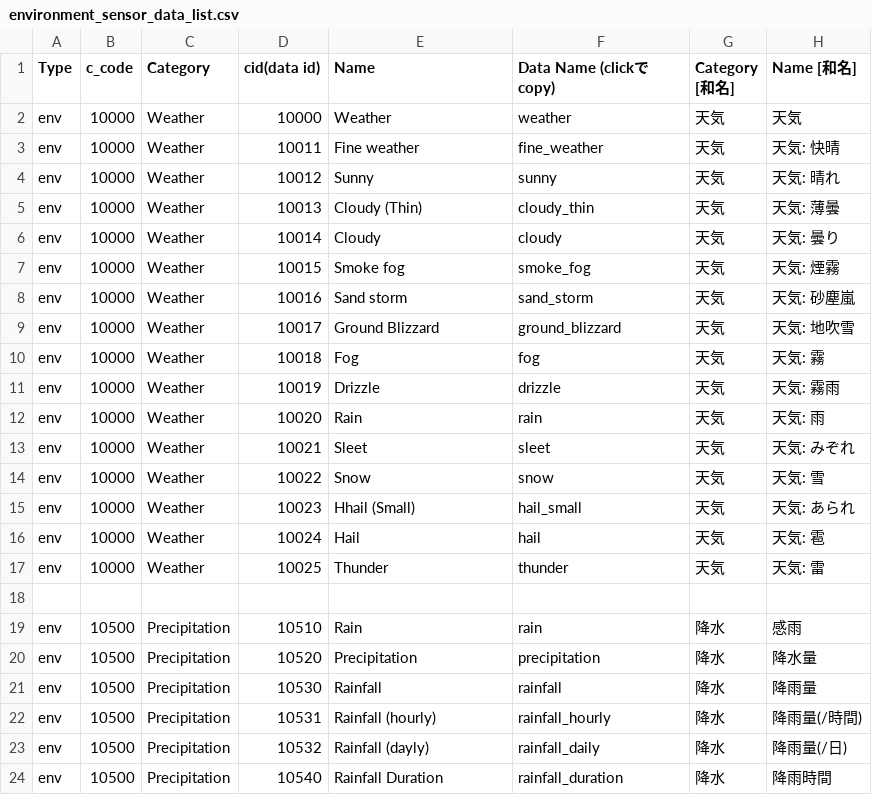
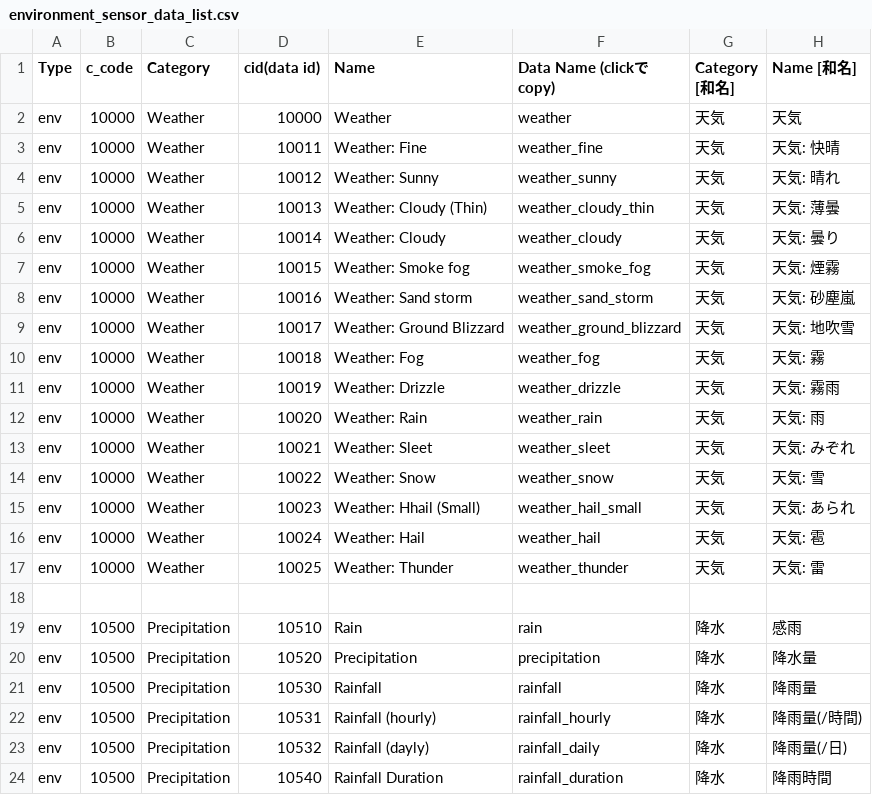
Before and after one commit to act-node/act-api-open, a CSV file: open_data_format/environment_sensor_data/environment_sensor_data_list.csv, drawn as a sheet; only a part is shown.

Commit message:
save

```diff
--- a/open_data_format/environment_sensor_data/environment_sensor_data_list.csv
+++ b/open_data_format/environment_sensor_data/environment_sensor_data_list.csv
@@ -2,17 +2,17 @@ Type,c_code,Category, cid(data id), Name, Data Name (clickでcopy),Category [和
 env,10000,Weather,10000,Weather,weather,天気,天気
-env,10000,Weather,10011,Fine weather,fine_weather,天気,天気: 快晴
-env,10000,Weather,10012,Sunny,sunny,天気,天気: 晴れ
-env,10000,Weather,10013,Cloudy (Thin),cloudy_thin,天気,天気: 薄曇
-env,10000,Weather,10014,Cloudy,cloudy,天気,天気: 曇り
-env,10000,Weather,10015,Smoke fog,smoke_fog,天気,天気: 煙霧
-env,10000,Weather,10016,Sand storm,sand_storm,天気,天気: 砂塵嵐
-env,10000,Weather,10017,Ground Blizzard,ground_blizzard,天気,天気: 地吹雪
-env,10000,Weather,10018,Fog,fog,天気,天気: 霧
-env,10000,Weather,10019,Drizzle,drizzle,天気,天気: 霧雨
-env,10000,Weather,10020,Rain,rain,天気,天気: 雨
-env,10000,Weather,10021,Sleet,sleet,天気,天気: みぞれ
-env,10000,Weather,10022,Snow,snow,天気,天気: 雪
-env,10000,Weather,10023,Hhail (Small),hail_small,天気,天気: あられ
-env,10000,Weather,10024,Hail,hail,天気,天気: 雹
-env,10000,Weather,10025,Thunder,thunder,天気,天気: 雷
+env,10000,Weather,10011,Weather: Fine,weather_fine,天気,天気: 快晴
+env,10000,Weather,10012,Weather: Sunny,weather_sunny,天気,天気: 晴れ
+env,10000,Weather,10013,Weather: Cloudy (Thin),weather_cloudy_thin,天気,天気: 薄曇
+env,10000,Weather,10014,Weather: Cloudy,weather_cloudy,天気,天気: 曇り
+env,10000,Weather,10015,Weather: Smoke fog,weather_smoke_fog,天気,天気: 煙霧
+env,10000,Weather,10016,Weather: Sand storm,weather_sand_storm,天気,天気: 砂塵嵐
+env,10000,Weather,10017,Weather: Ground Blizzard,weather_ground_blizzard,天気,天気: 地吹雪
+env,10000,Weather,10018,Weather: Fog,weather_fog,天気,天気: 霧
+env,10000,Weather,10019,Weather: Drizzle,weather_drizzle,天気,天気: 霧雨
+env,10000,Weather,10020,Weather: Rain,weather_rain,天気,天気: 雨
+env,10000,Weather,10021,Weather: Sleet,weather_sleet,天気,天気: みぞれ
+env,10000,Weather,10022,Weather: Snow,weather_snow,天気,天気: 雪
+env,10000,Weather,10023,Weather: Hhail (Small),weather_hail_small,天気,天気: あられ
+env,10000,Weather,10024,Weather: Hail,weather_hail,天気,天気: 雹
+env,10000,Weather,10025,Weather: Thunder,weather_thunder,天気,天気: 雷
 ,,,,,,,
```
